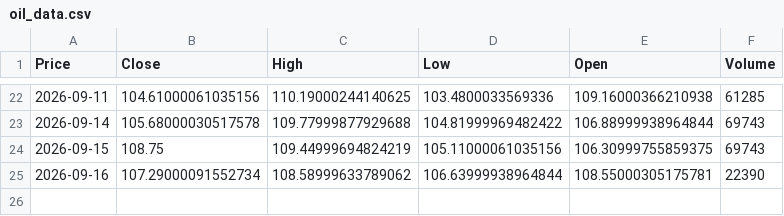
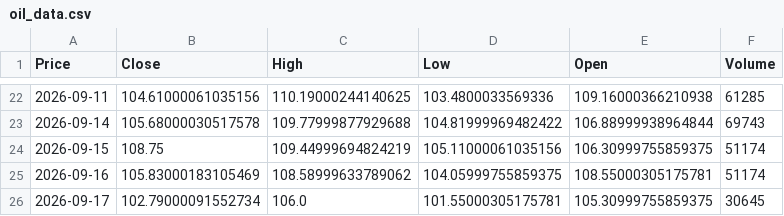
Before and after one commit to abdelaalahmed/gold-market-pipeline, a CSV file: oil_data.csv, drawn as a sheet; only a part is shown, gaps mark what is left out; the diff names each change by its address in the sheet, - before the commit and + after, or states it on an @@ line.

```diff
--- a/oil_data.csv
+++ b/oil_data.csv
-F24 (Volume): 69743
+F24 (Volume): 51174
-B25 (Close): 107.29000091552734
+B25 (Close): 105.83000183105469
-D25 (Low): 106.63999938964844
+D25 (Low): 104.05999755859375
-F25 (Volume): 22390
+F25 (Volume): 51174
+row 26: 2026-09-17 | 102.79000091552734 | 106.0 | 101.55000305175781 | 105.30999755859375 | 30645
```
Also changed, not shown: dollar_egp.csv, gold_data.csv.
